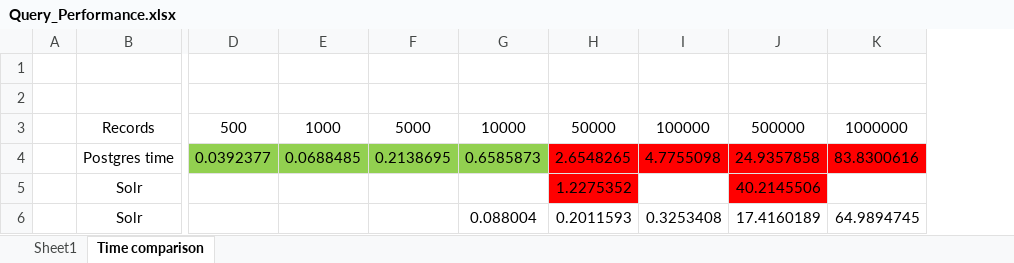
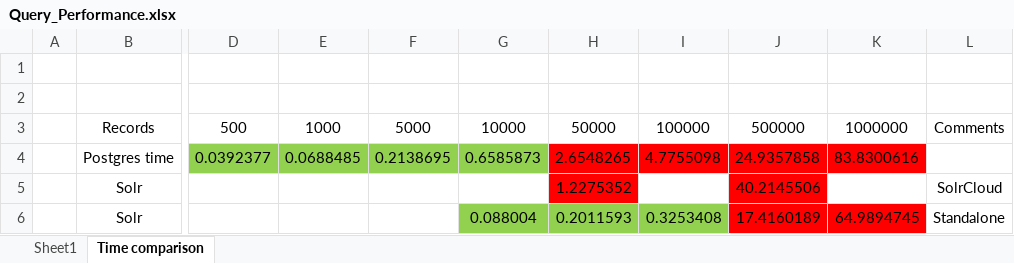
Before and after one commit to ShreyasMavle/euclidean_distance_testing, an Excel workbook: Query_Performance.xlsx, sheet Time comparison, drawn as a sheet; only a part is shown, gaps mark what is left out; values as stored, in another font and other column widths than the file's, no borders; the diff names each change by its address in the sheet, - before the commit and + after, or states it on an @@ line.

```diff
--- a/Query_Performance.xlsx (sheet Time comparison)
+++ b/Query_Performance.xlsx (sheet Time comparison)
+column L, rows 3-6: Comments |  | SolrCloud | Standalone
-G6:I6 fill: none
+G6:I6 fill: #92D050
-J6:K6 fill: none
+J6:K6 fill: #FF0000
```
Also changed, not shown: 2 other files.
